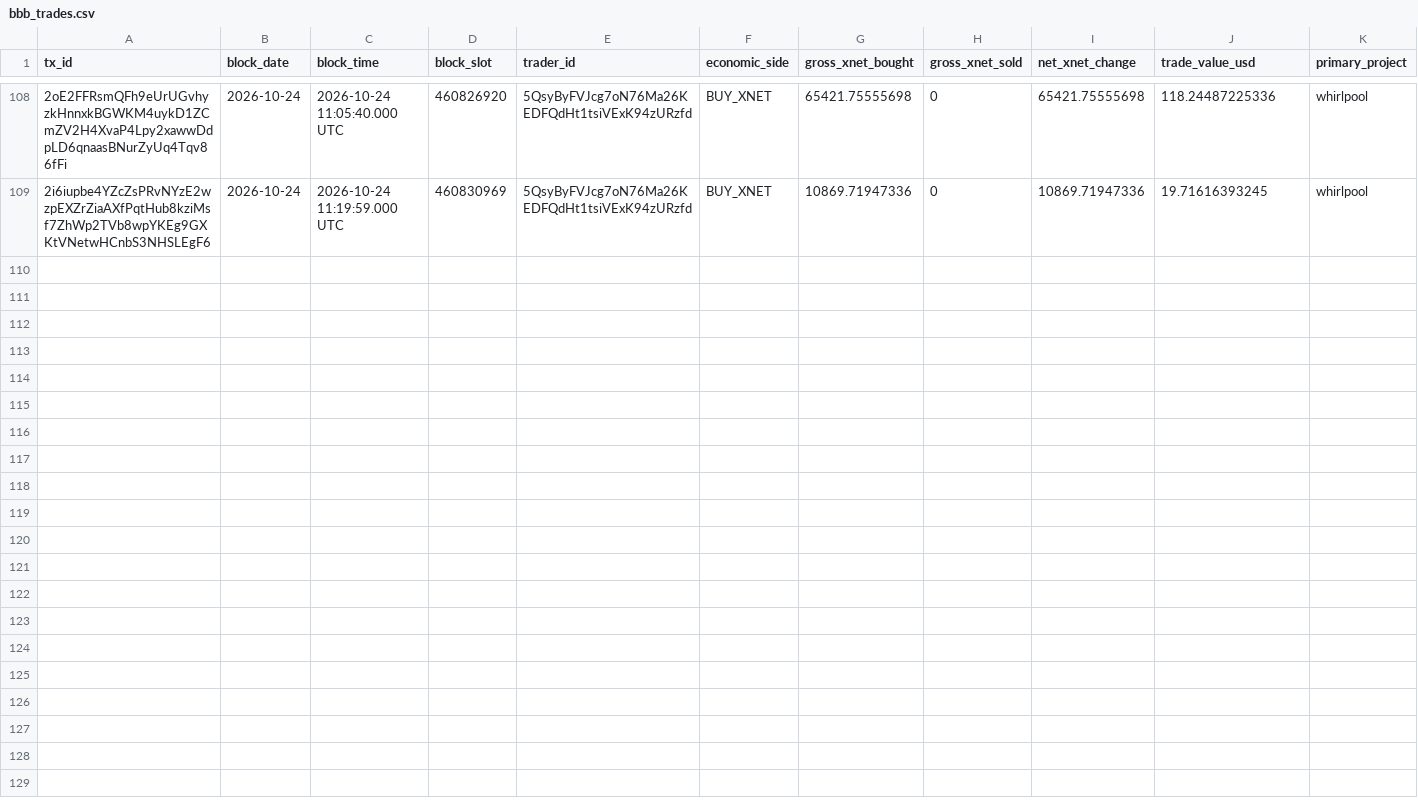
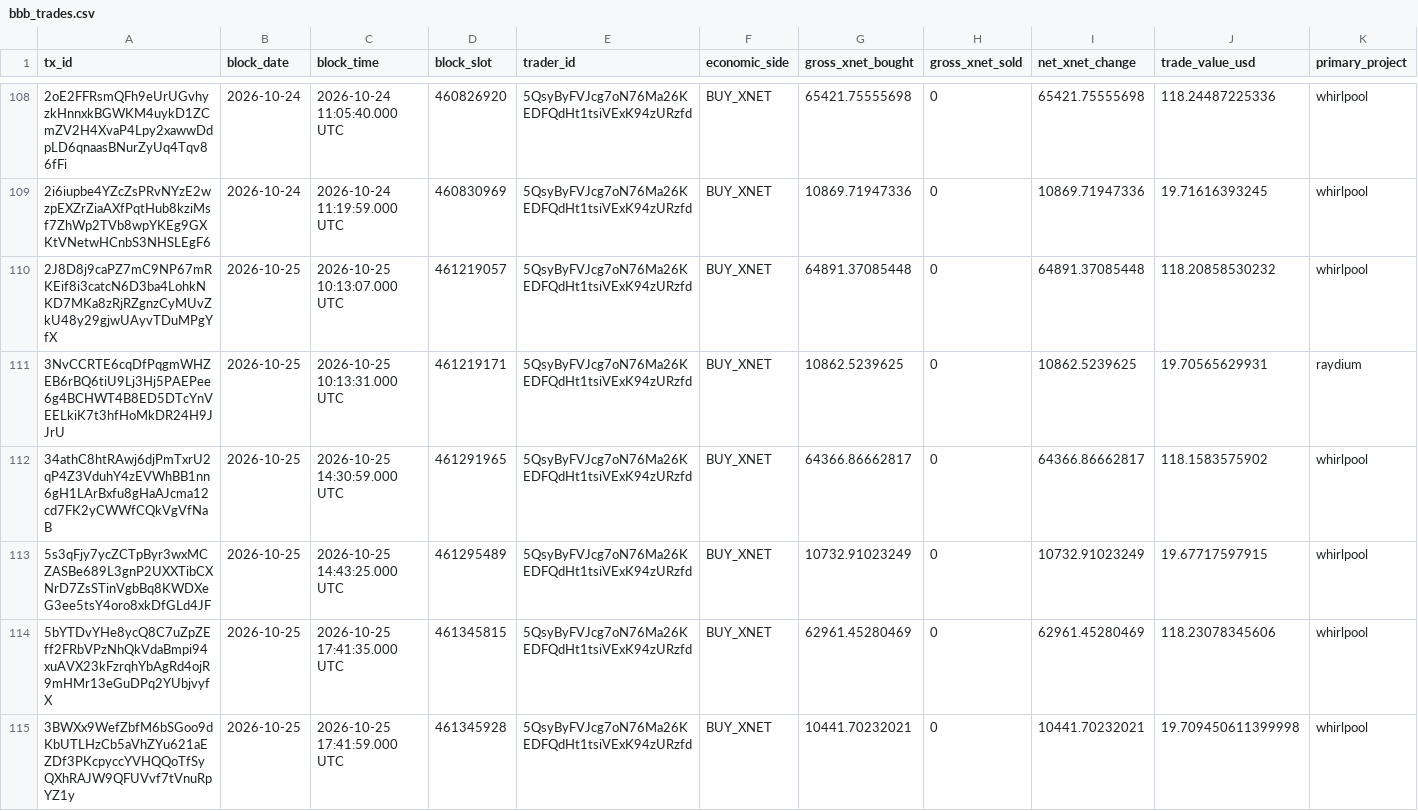
Before and after one commit to xnet-community-data/xnet-data-integration, a CSV file: data/canonical/bbb_trades.csv, drawn as a sheet; only a part is shown, gaps mark what is left out; rows hold the shown columns only; the diff names each change by its address in the sheet, - before the commit and + after, or states it on an @@ line.

Commit message:
Publish XNET live state (full)

```diff
--- a/data/canonical/bbb_trades.csv
+++ b/data/canonical/bbb_trades.csv
+row 110: 2J8D8j9caPZ7mC9NP67mRKEif8i3catcN6D3ba4LohkNKD7MKa8zRjRZgnzCyMUvZkU48y29gjwUAyvTDuMPgYfX | 2026-10-25 | 2026-10-25 10:13:07.000 UTC | 461219057 | 5QsyByFVJcg7oN76Ma26KEDFQdHt1tsiVExK94zURzfd | BUY_XNET | 64891.37085448 | 0 | 64891.37085448 | 118.20858530232 | whirlpool
+row 111: 3NvCCRTE6cqDfPqgmWHZEB6rBQ6tiU9Lj3Hj5PAEPee6g4BCHWT4B8ED5DTcYnVEELkiK7t3hfHoMkDR24H9JJrU | 2026-10-25 | 2026-10-25 10:13:31.000 UTC | 461219171 | 5QsyByFVJcg7oN76Ma26KEDFQdHt1tsiVExK94zURzfd | BUY_XNET | 10862.5239625 | 0 | 10862.5239625 | 19.70565629931 | raydium
+row 112: 34athC8htRAwj6djPmTxrU2qP4Z3VduhY4zEVWhBB1nn6gH1LArBxfu8gHaAJcma12cd7FK2yCWWfCQkVgVfNaB | 2026-10-25 | 2026-10-25 14:30:59.000 UTC | 461291965 | 5QsyByFVJcg7oN76Ma26KEDFQdHt1tsiVExK94zURzfd | BUY_XNET | 64366.86662817 | 0 | 64366.86662817 | 118.1583575902 | whirlpool
+row 113: 5s3qFjy7ycZCTpByr3wxMCZASBe689L3gnP2UXXTibCXNrD7ZsSTinVgbBq8KWDXeG3ee5tsY4oro8xkDfGLd4JF | 2026-10-25 | 2026-10-25 14:43:25.000 UTC | 461295489 | 5QsyByFVJcg7oN76Ma26KEDFQdHt1tsiVExK94zURzfd | BUY_XNET | 10732.91023249 | 0 | 10732.91023249 | 19.67717597915 | whirlpool
+row 114: 5bYTDvYHe8ycQ8C7uZpZEff2FRbVPzNhQkVdaBmpi94xuAVX23kFzrqhYbAgRd4ojR9mHMr13eGuDPq2YUbjvyfX | 2026-10-25 | 2026-10-25 17:41:35.000 UTC | 461345815 | 5QsyByFVJcg7oN76Ma26KEDFQdHt1tsiVExK94zURzfd | BUY_XNET | 62961.45280469 | 0 | 62961.45280469 | 118.23078345606 | whirlpool
+row 115: 3BWXx9WefZbfM6bSGoo9dKbUTLHzCb5aVhZYu621aEZDf3PKcpyccYVHQQoTfSyQXhRAJW9QFUVvf7tVnuRpYZ1y | 2026-10-25 | 2026-10-25 17:41:59.000 UTC | 461345928 | 5QsyByFVJcg7oN76Ma26KEDFQdHt1tsiVExK94zURzfd | BUY_XNET | 10441.70232021 | 0 | 10441.70232021 | 19.709450611399998 | whirlpool
```
Also changed, not shown: data/derived/bbb_trades_daily.csv, data/xnet_supply_daily.csv, 17 other files.
